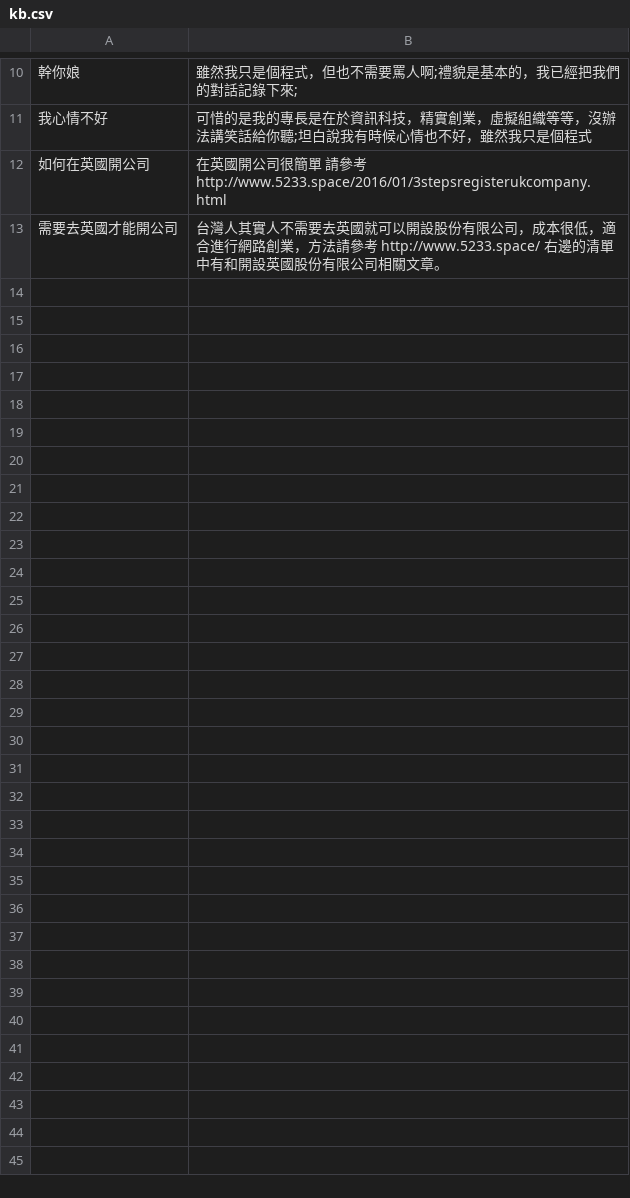
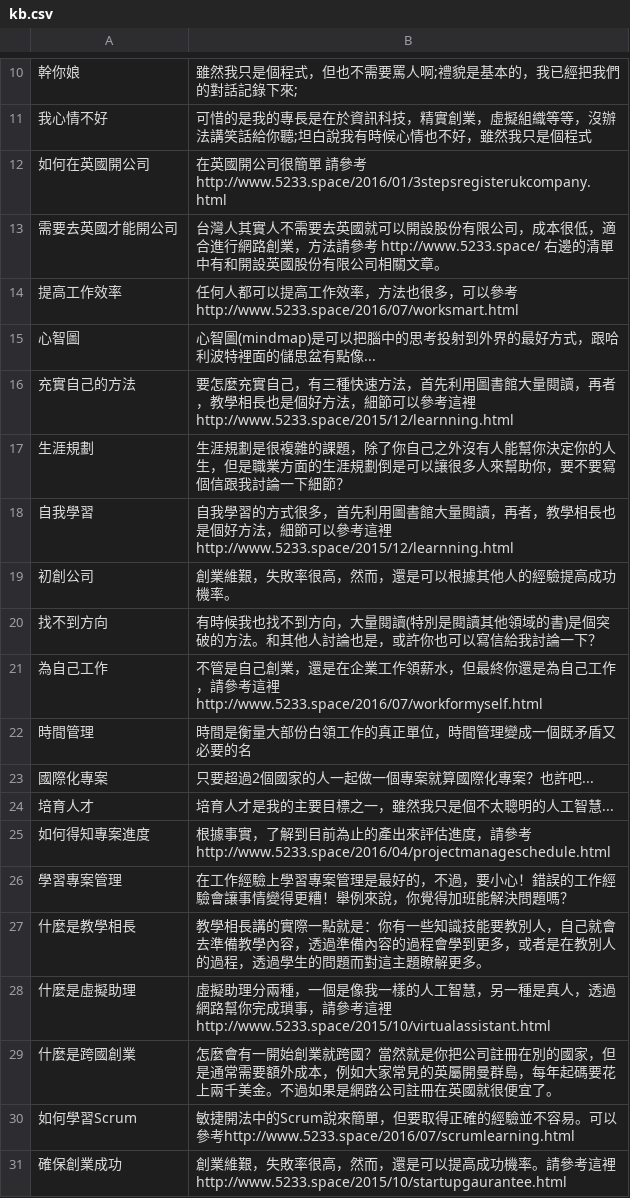
Before and after one commit to pipiayin/jarvis, a CSV file: chatbot/src/kb.csv, drawn as a sheet; only a part is shown, gaps mark what is left out; the diff names each change by its address in the sheet, - before the commit and + after, or states it on an @@ line.

```diff
--- a/chatbot/src/kb.csv
+++ b/chatbot/src/kb.csv
+row 14: 提高工作效率 | 任何人都可以提高工作效率，方法也很多，可以參考 http://www.5233.space/2016/07/worksmart.html
+row 15: 心智圖 | 心智圖(mindmap)是可以把腦中的思考投射到外界的最好方式，跟哈利波特裡面的儲思盆有點像...
+row 16: 充實自己的方法 | 要怎麼充實自己，有三種快速方法，首先利用圖書館大量閱讀，再者，教學相長也是個好方法，細節可以參考這裡 http://www.5233.space/2015/12/learnning.html
+row 17: 生涯規劃 | 生涯規劃是很複雜的課題，除了你自己之外沒有人能幫你決定你的人生，但是職業方面的生涯規劃倒是可以讓很多人來幫助你，要不要寫個信跟我討論一下細節？
+row 18: 自我學習 | 自我學習的方式很多，首先利用圖書館大量閱讀，再者，教學相長也是個好方法，細節可以參考這裡 http://www.5233.space/2015/12/learnning.html
+row 19: 初創公司 | 創業維艱，失敗率很高，然而，還是可以根據其他人的經驗提高成功機率。
+row 20: 找不到方向 | 有時候我也找不到方向，大量閱讀(特別是閱讀其他領域的書)是個突破的方法。和其他人討論也是，或許你也可以寫信給我討論一下？
+row 21: 為自己工作 | 不管是自己創業，還是在企業工作領薪水，但最終你還是為自己工作，請參考這裡 http://www.5233.space/2016/07/workformyself.html
+row 22: 時間管理 | 時間是衡量大部份白領工作的真正單位，時間管理變成一個既矛盾又必要的名
+row 23: 國際化專案 | 只要超過2個國家的人一起做一個專案就算國際化專案？也許吧...
+row 24: 培育人才 | 培育人才是我的主要目標之一，雖然我只是個不太聰明的人工智慧...
+row 25: 如何得知專案進度 | 根據事實，了解到目前為止的產出來評估進度，請參考 http://www.5233.space/2016/04/projectmanageschedule.html
+row 26: 學習專案管理 | 在工作經驗上學習專案管理是最好的，不過，要小心！錯誤的工作經驗會讓事情變得更糟！舉例來說，你覺得加班能解決問題嗎？
+row 27: 什麼是教學相長 | 教學相長講的實際一點就是：你有一些知識技能要教別人，自己就會去準備教學內容，透過準備內容的過程會學到更多，或者是在教別人的過程，透過學生的問題而對這主題瞭解更多。
+row 28: 什麼是虛擬助理 | 虛擬助理分兩種，一個是像我一樣的人工智慧，另一種是真人，透過網路幫你完成瑣事，請參考這裡 http://www.5233.space/2015/10/virtualassistant.html
+row 29: 什麼是跨國創業 | 怎麼會有一開始創業就跨國？當然就是你把公司註冊在別的國家，但是通常需要額外成本，例如大家常見的英屬開曼群島，每年起碼要花上兩千美金。不過如果是網路公司註冊在英國就很便宜了。
+row 30: 如何學習Scrum | 敏捷開法中的Scrum說來簡單，但要取得正確的經驗並不容易。可以參考http://www.5233.space/2016/07/scrumlearning.html
+row 31: 確保創業成功 | 創業維艱，失敗率很高，然而，還是可以提高成功機率。請參考這裡 http://www.5233.space/2015/10/startupgaurantee.html
```
Also changed, not shown: chatbot/src/similar.csv, 3 other files.
